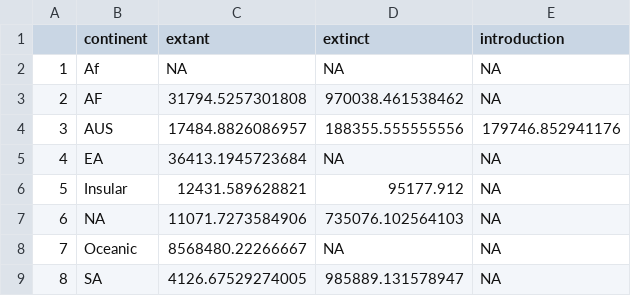
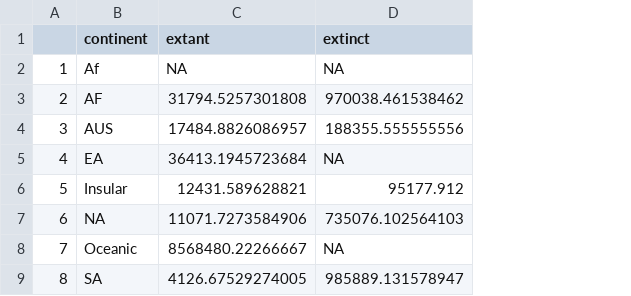
Before and after one commit to JNHightower/size-biased-extinction, a CSV file: continent_mass_differences.csv, drawn as a sheet; the diff names each change by its address in the sheet, - before the commit and + after, or states it on an @@ line.

Commit message:
# Wrote csv table listing mammal mass by continent and status

```diff
--- a/continent_mass_differences.csv
+++ b/continent_mass_differences.csv
-column E (introduction), rows 2-9: NA | NA | 179746.852941176 | NA | NA | NA | NA | NA
```
